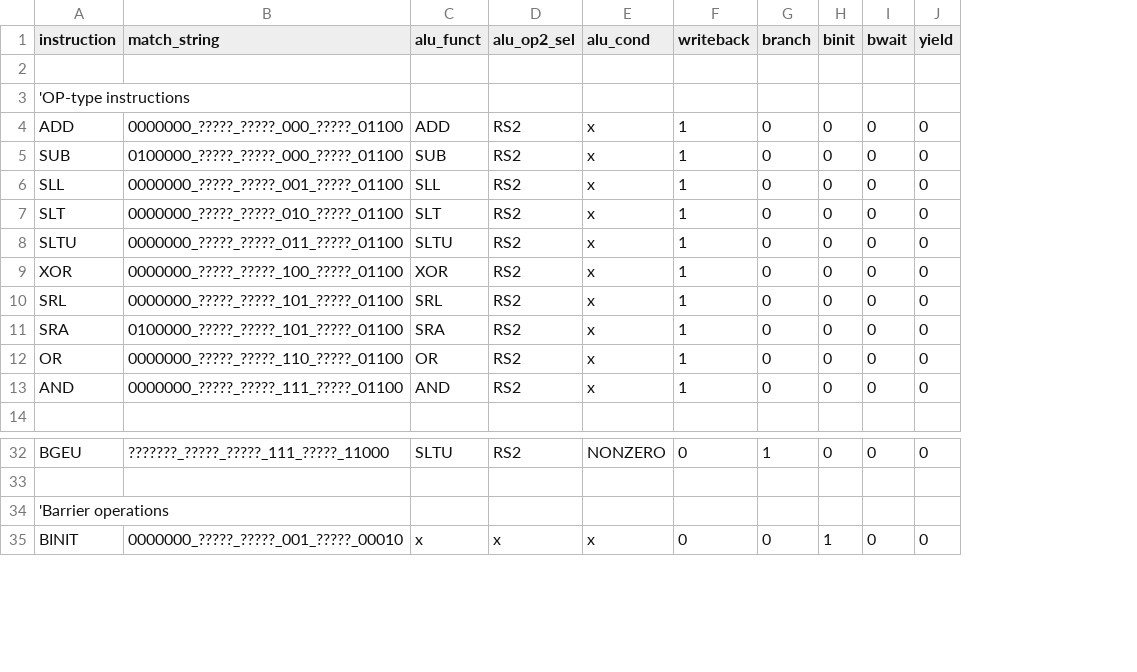
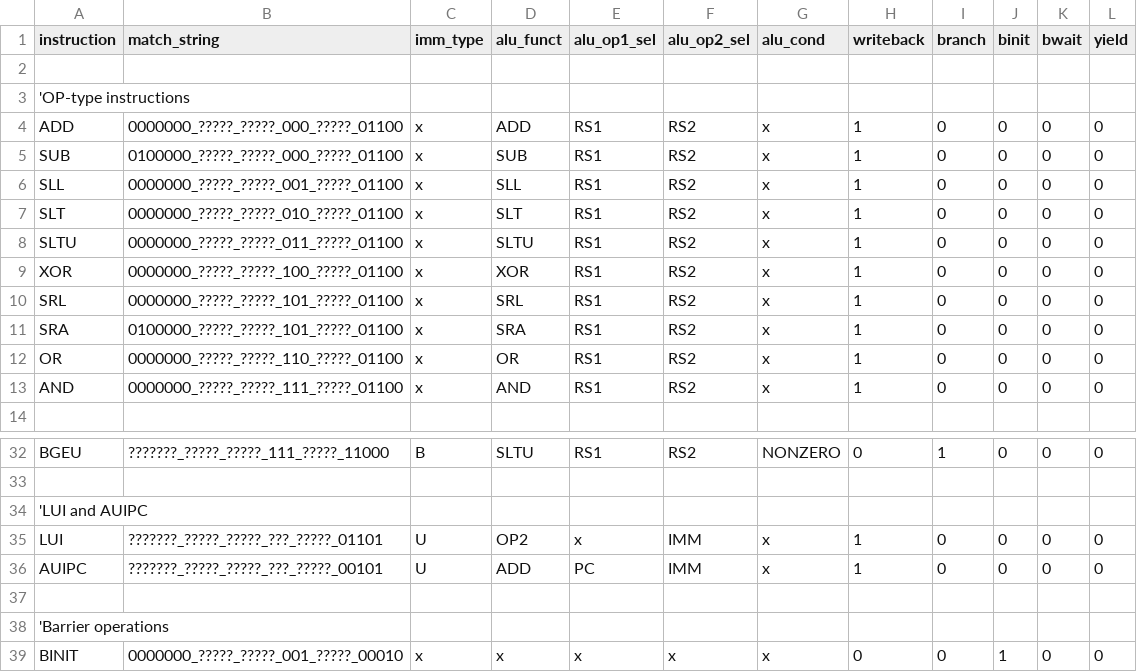
Before and after one commit to ahmetzahitcan/dolunay, a CSV file: scripts/control_unit.csv, drawn as a sheet; only a part is shown, gaps mark what is left out; the diff names each change by its address in the sheet, - before the commit and + after, or states it on an @@ line.

Commit message:
immediate decoder made and integrated into mock pipeline. added lui and auipc support

```diff
--- a/scripts/control_unit.csv
+++ b/scripts/control_unit.csv
+column C (imm_type), rows 4-13: all x; row 32: B; row 39: x
+column E (alu_op1_sel), rows 4-13: all RS1; row 32: RS1; row 39: x
+row 34: 'LUI and AUIPC
+row 35: LUI | ???????_?????_?????_???_?????_01101 | U | OP2 | x | IMM | x | 1 | 0 | 0 | 0 | 0
+row 36: AUIPC | ???????_?????_?????_???_?????_00101 | U | ADD | PC | IMM | x | 1 | 0 | 0 | 0 | 0
+row 37: (empty)
```
Also changed, not shown: 6 other files.
